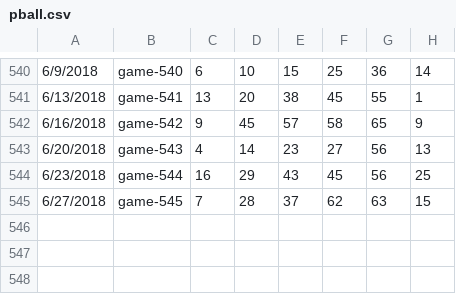
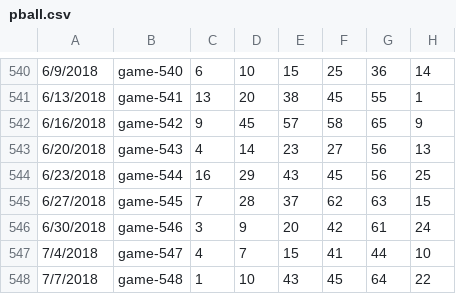
Before and after one commit to orneryhippo/casting, a CSV file: data/pball.csv, drawn as a sheet; only a part is shown, gaps mark what is left out; the diff names each change by its address in the sheet, - before the commit and + after, or states it on an @@ line.

```diff
--- a/data/pball.csv
+++ b/data/pball.csv
+row 546: 6/30/2018 | game-546 | 3 | 9 | 20 | 42 | 61 | 24
+row 547: 7/4/2018 | game-547 | 4 | 7 | 15 | 41 | 44 | 10
+row 548: 7/7/2018 | game-548 | 1 | 10 | 43 | 45 | 64 | 22
```
Also changed, not shown: data/mega.csv, data/sball.csv, 4 other files.
